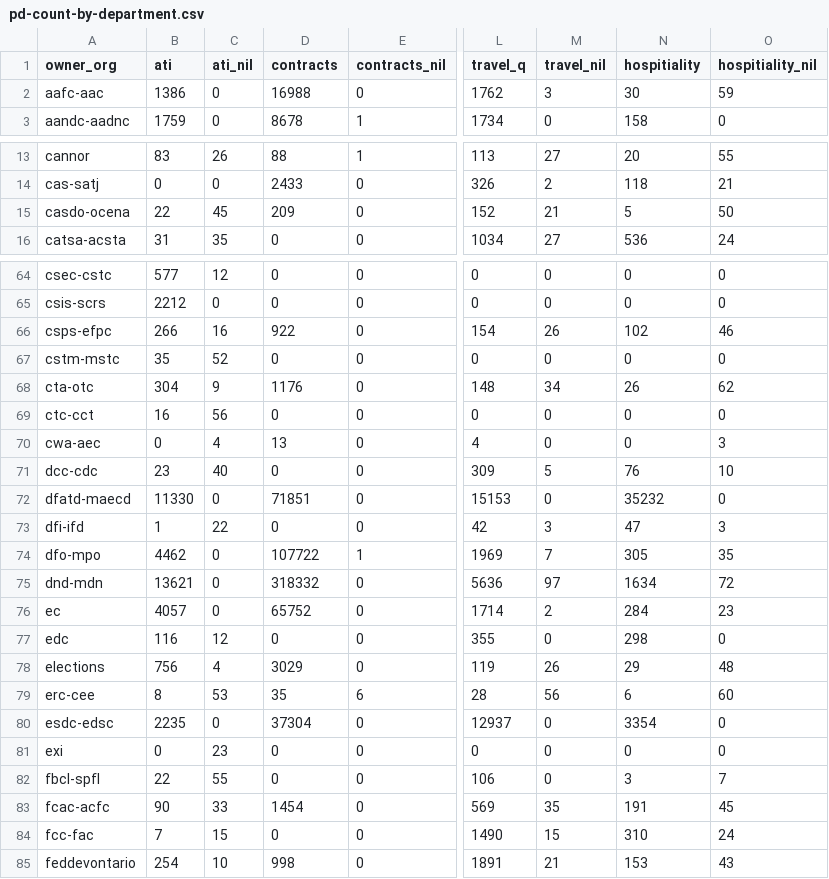
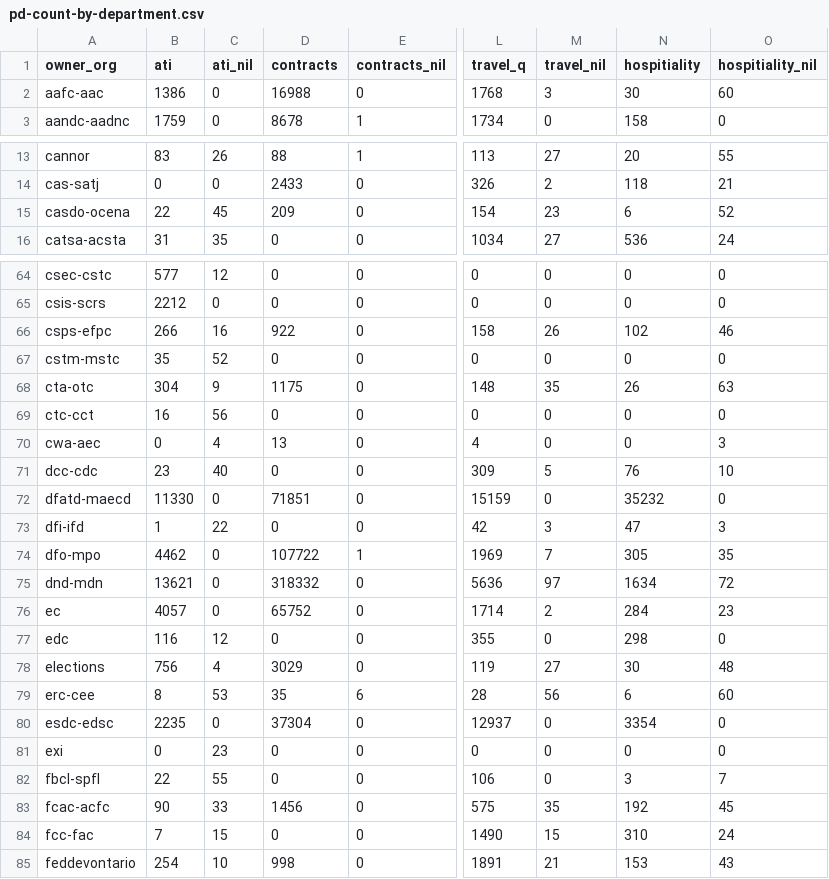
Before and after one commit to PatLittle/OpenGov_R_Scripts, a CSV file: pd-count-by-department.csv, drawn as a sheet; only a part is shown, gaps mark what is left out; the diff covers the shown part only; the diff names each change by its address in the sheet, - before the commit and + after, or states it on an @@ line.

```diff
--- a/pd-count-by-department.csv
+++ b/pd-count-by-department.csv
-L2 (travel_q): 1762
+L2 (travel_q): 1768
-O2 (hospitiality_nil): 59
+O2 (hospitiality_nil): 60
-L15 (travel_q): 152
+L15 (travel_q): 154
-M15 (travel_nil): 21
+M15 (travel_nil): 23
-N15 (hospitiality): 5
+N15 (hospitiality): 6
-O15 (hospitiality_nil): 50
+O15 (hospitiality_nil): 52
-L66 (travel_q): 154
+L66 (travel_q): 158
-D68 (contracts): 1176
+D68 (contracts): 1175
-M68 (travel_nil): 34
+M68 (travel_nil): 35
-O68 (hospitiality_nil): 62
+O68 (hospitiality_nil): 63
-L72 (travel_q): 15153
+L72 (travel_q): 15159
-M78 (travel_nil): 26
+M78 (travel_nil): 27
-N78 (hospitiality): 29
+N78 (hospitiality): 30
-D83 (contracts): 1454
+D83 (contracts): 1456
-L83 (travel_q): 569
+L83 (travel_q): 575
-N83 (hospitiality): 191
+N83 (hospitiality): 192
```
Also changed, not shown: 11 edited cells elsewhere in this file.
